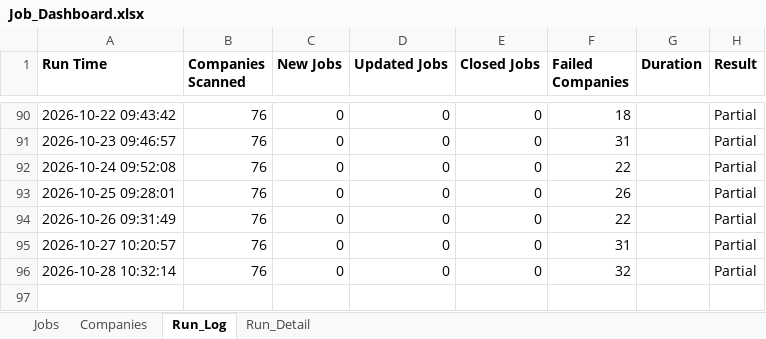
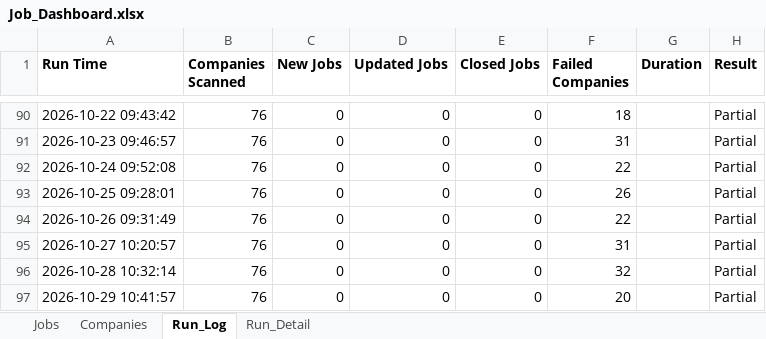
Before and after one commit to sabrinahan93-byte/PCIP, an Excel workbook: output/Job_Dashboard.xlsx, sheet Run_Log, drawn as a sheet; only a part is shown, gaps mark what is left out; values as stored, in another font and other column widths than the file's, no borders; the diff names each change by its address in the sheet, - before the commit and + after, or states it on an @@ line.

```diff
--- a/output/Job_Dashboard.xlsx (sheet Run_Log)
+++ b/output/Job_Dashboard.xlsx (sheet Run_Log)
+row 97: 2026-10-29 10:41:57 | 76 | 0 | 0 | 0 | 20 |  | Partial
```
Also changed, not shown: sheet Run_Detail, sheet Jobs, 1 other file.
